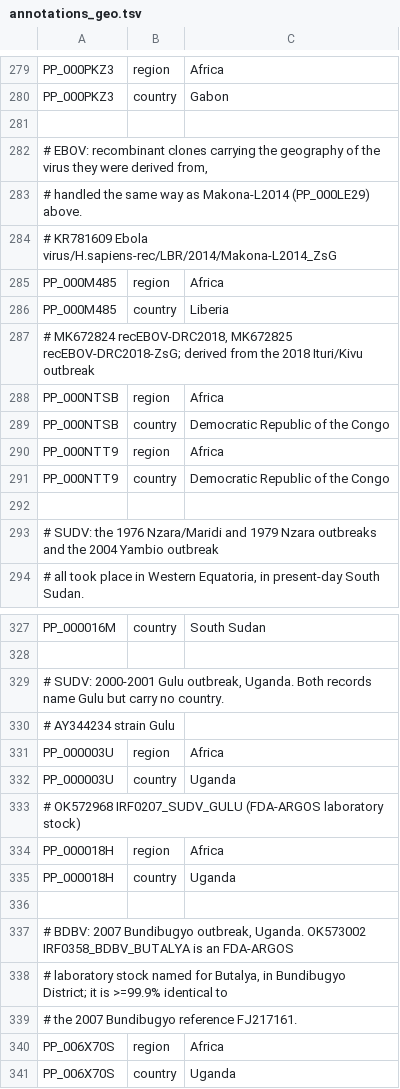
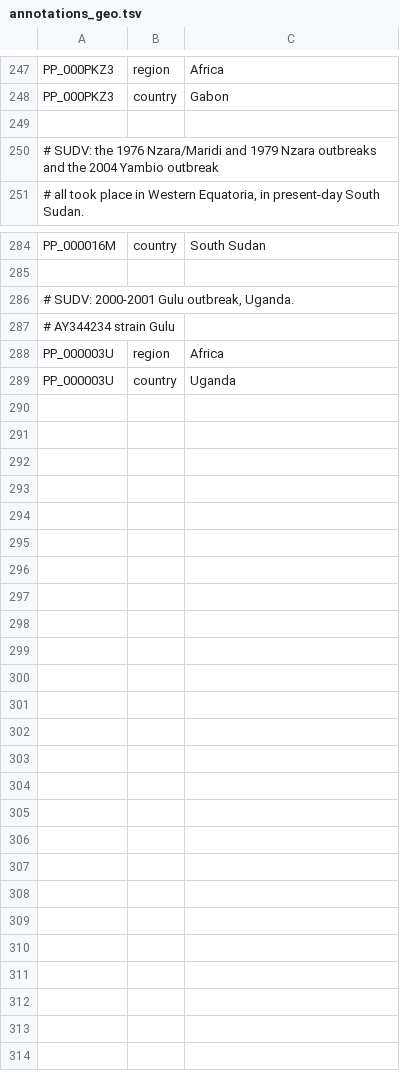
Before and after one commit to nextstrain/ebola, a TSV file: ingest/defaults/annotations_geo.tsv, drawn as a sheet; only a part is shown, gaps mark what is left out; the diff covers the shown part only.

```diff
--- a/ingest/defaults/annotations_geo.tsv
+++ b/ingest/defaults/annotations_geo.tsv
@@ -280,13 +248,2 @@ PP_000PKZ3	region	Africa
 PP_000PKZ3	country	Gabon
-
-# EBOV: recombinant clones carrying the geography of the virus they were derived from,
-# handled the same way as Makona-L2014 (PP_000LE29) above.
-# KR781609 Ebola virus/H.sapiens-rec/LBR/2014/Makona-L2014_ZsG
-PP_000M485	region	Africa
-PP_000M485	country	Liberia
-# MK672824 recEBOV-DRC2018, MK672825 recEBOV-DRC2018-ZsG; derived from the 2018 Ituri/Kivu outbreak
-PP_000NTSB	region	Africa
-PP_000NTSB	country	Democratic Republic of the Congo
-PP_000NTT9	region	Africa
-PP_000NTT9	country	Democratic Republic of the Congo
 
@@ -328,3 +285,3 @@ PP_000016M	country	South Sudan
 
-# SUDV: 2000-2001 Gulu outbreak, Uganda. Both records name Gulu but carry no country.
+# SUDV: 2000-2001 Gulu outbreak, Uganda.
 # AY344234 strain Gulu
@@ -332,10 +289 @@ PP_000003U	region	Africa
 PP_000003U	country	Uganda
-# OK572968 IRF0207_SUDV_GULU (FDA-ARGOS laboratory stock)
-PP_000018H	region	Africa
-PP_000018H	country	Uganda
-
-# BDBV: 2007 Bundibugyo outbreak, Uganda. OK573002 IRF0358_BDBV_BUTALYA is an FDA-ARGOS
-# laboratory stock named for Butalya, in Bundibugyo District; it is >=99.9% identical to
-# the 2007 Bundibugyo reference FJ217161.
-PP_006X70S	region	Africa
-PP_006X70S	country	Uganda
```
Also changed, not shown: 32 removed rows elsewhere in this file.
